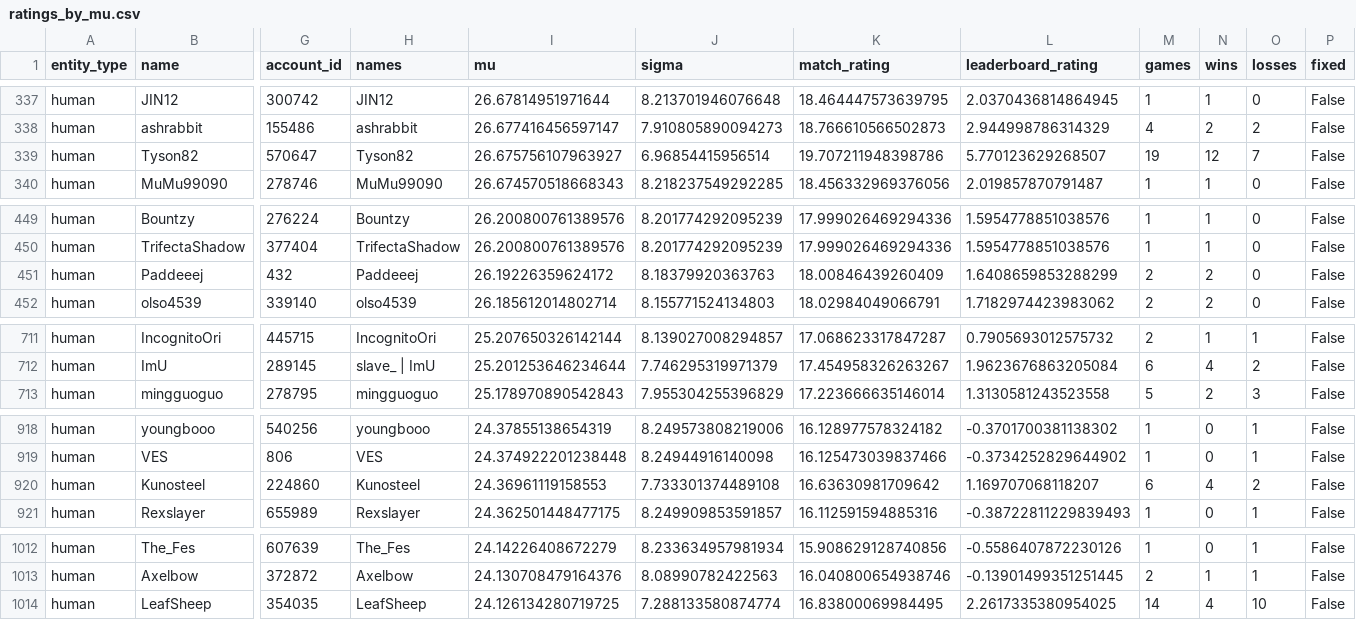
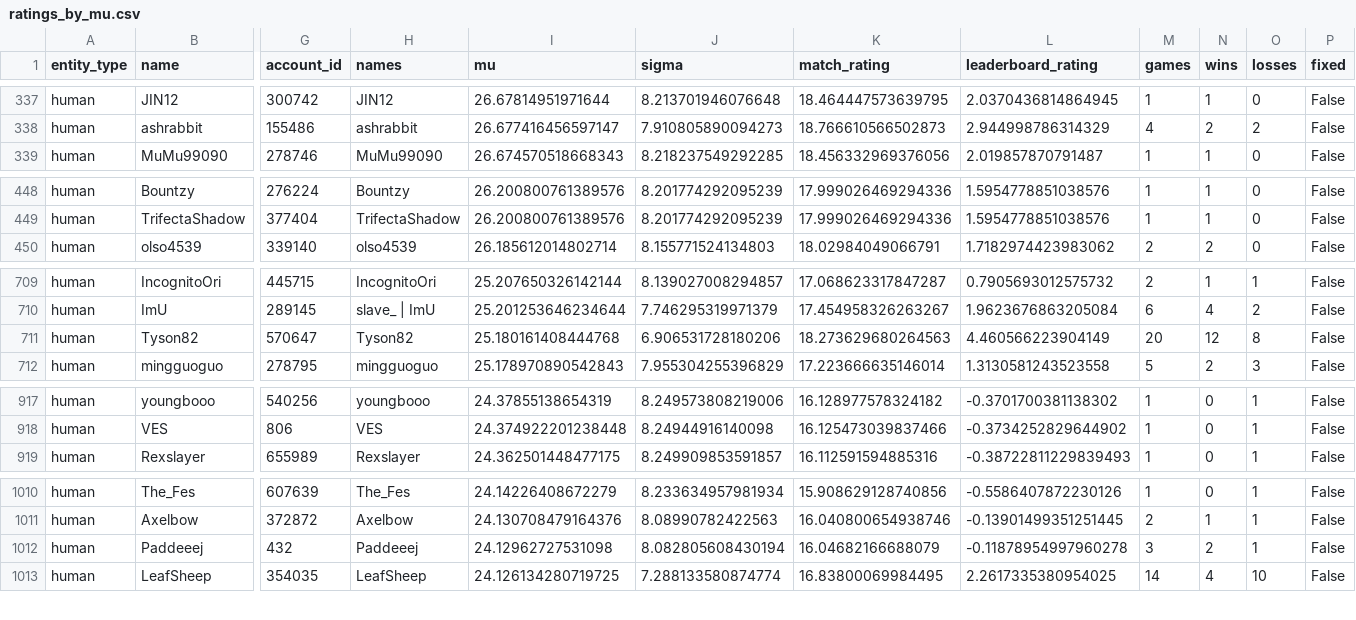
Before and after one commit to Barscrewl/BarbOS, a CSV file: public/fixed_seed/ratings_by_mu.csv, drawn as a sheet; only a part is shown, gaps mark what is left out; removed rows and columns are numbered as before the commit, all else as after; rows hold the shown columns only; the diff covers the shown part only; the diff names each change by its address in the sheet, - before the commit and + after, or states it on an @@ line.

```diff
--- a/public/fixed_seed/ratings_by_mu.csv
+++ b/public/fixed_seed/ratings_by_mu.csv
-row 339: human | Tyson82 | 570647 | Tyson82 | 26.675756107963927 | 6.96854415956514 | 19.707211948398786 | 5.770123629268507 | 19 | 12 | 7 | False
-row 451: human | Paddeeej | 432 | Paddeeej | 26.19226359624172 | 8.18379920363763 | 18.00846439260409 | 1.6408659853288299 | 2 | 2 | 0 | False
+row 711: human | Tyson82 | 570647 | Tyson82 | 25.180161408444768 | 6.906531728180206 | 18.273629680264563 | 4.460566223904149 | 20 | 12 | 8 | False
-row 920: human | Kunosteel | 224860 | Kunosteel | 24.36961119158553 | 7.733301374489108 | 16.63630981709642 | 1.169707068118207 | 6 | 4 | 2 | False
+row 1012: human | Paddeeej | 432 | Paddeeej | 24.12962727531098 | 8.082805608430194 | 16.04682166688079 | -0.11878954997960278 | 3 | 2 | 1 | False
```
Also changed, not shown: 6 added rows, 4 removed rows and 2 edited cells elsewhere in this file, data/matches_index.csv, public/fixed_seed/matches.csv, 14 other files.
